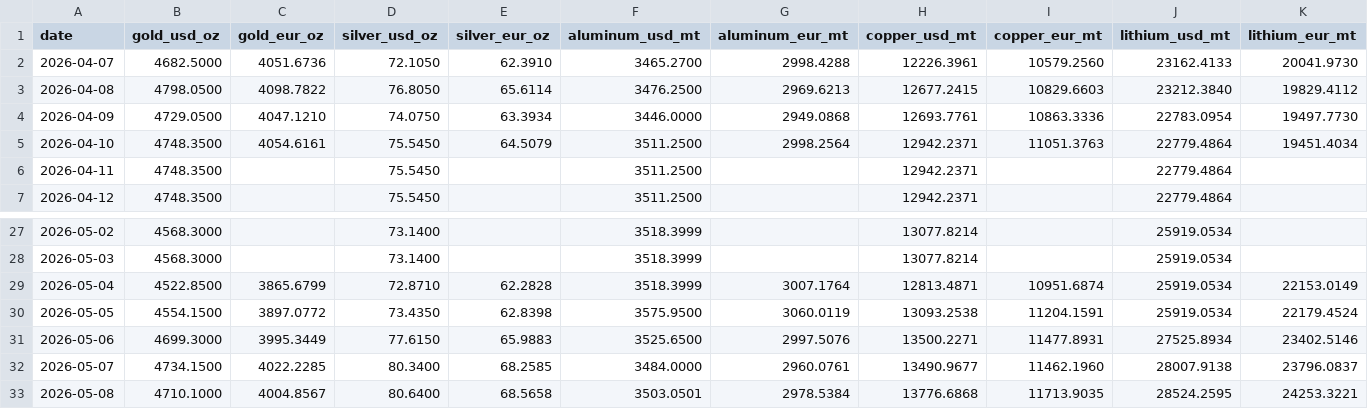
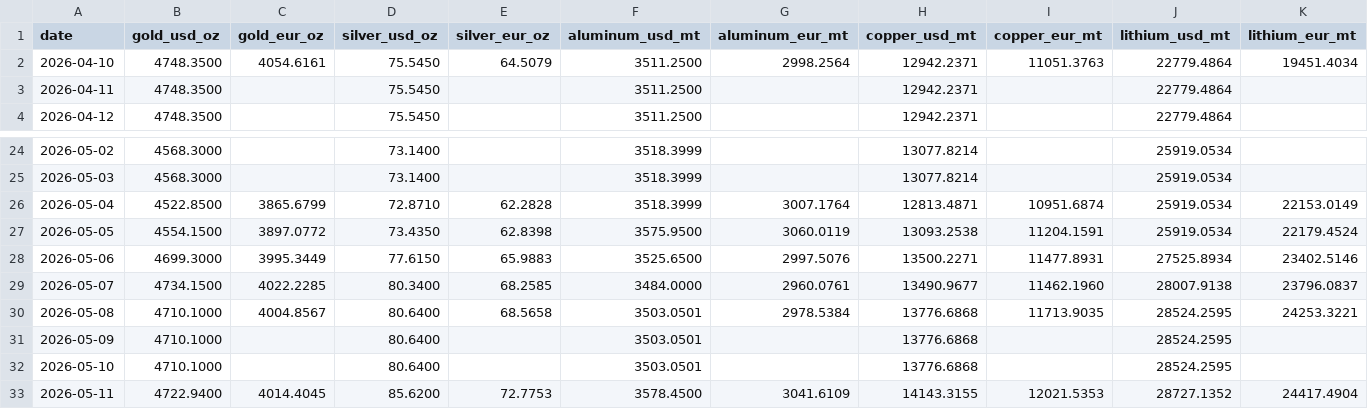
Before and after one commit to aojald/metalprice, a CSV file: metal_prices_last_month_mt.csv, drawn as a sheet; only a part is shown, gaps mark what is left out; removed rows and columns are numbered as before the commit, all else as after; the diff names each change by its address in the sheet, - before the commit and + after, or states it on an @@ line.

```diff
--- a/metal_prices_last_month_mt.csv
+++ b/metal_prices_last_month_mt.csv
-row 2: 2026-04-07 | 4682.5000 | 4051.6736 | 72.1050 | 62.3910 | 3465.2700 | 2998.4288 | 12226.3961 | 10579.2560 | 23162.4133 | 20041.9730
-row 3: 2026-04-08 | 4798.0500 | 4098.7822 | 76.8050 | 65.6114 | 3476.2500 | 2969.6213 | 12677.2415 | 10829.6603 | 23212.3840 | 19829.4112
-row 4: 2026-04-09 | 4729.0500 | 4047.1210 | 74.0750 | 63.3934 | 3446.0000 | 2949.0868 | 12693.7761 | 10863.3336 | 22783.0954 | 19497.7730
+row 31: 2026-05-09 | 4710.1000 |  | 80.6400 |  | 3503.0501 |  | 13776.6868 |  | 28524.2595
+row 32: 2026-05-10 | 4710.1000 |  | 80.6400 |  | 3503.0501 |  | 13776.6868 |  | 28524.2595
+row 33: 2026-05-11 | 4722.9400 | 4014.4045 | 85.6200 | 72.7753 | 3578.4500 | 3041.6109 | 14143.3155 | 12021.5353 | 28727.1352 | 24417.4904
```
Also changed, not shown: metal_prices_source_mt.csv, 1 other file.
